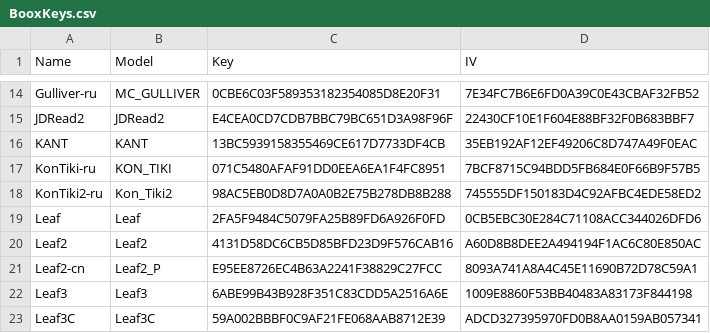
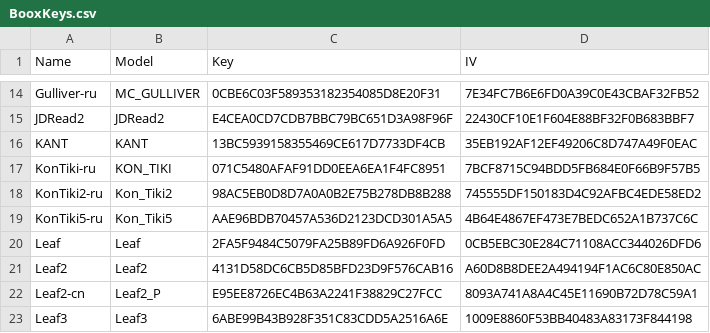
Before and after one commit to Hagb/decryptBooxUpdateUpx, a CSV file: BooxKeys.csv, drawn as a sheet; only a part is shown, gaps mark what is left out; the shorter side is filled out with more unchanged rows; the diff names each change by its address in the sheet, - before the commit and + after, or states it on an @@ line.

```diff
--- a/BooxKeys.csv
+++ b/BooxKeys.csv
+row 19: KonTiki5-ru | Kon_Tiki5 | AAE96BDB70457A536D2123DCD301A5A5 | 4B64E4867EF473E7BEDC652A1B737C6C
```
